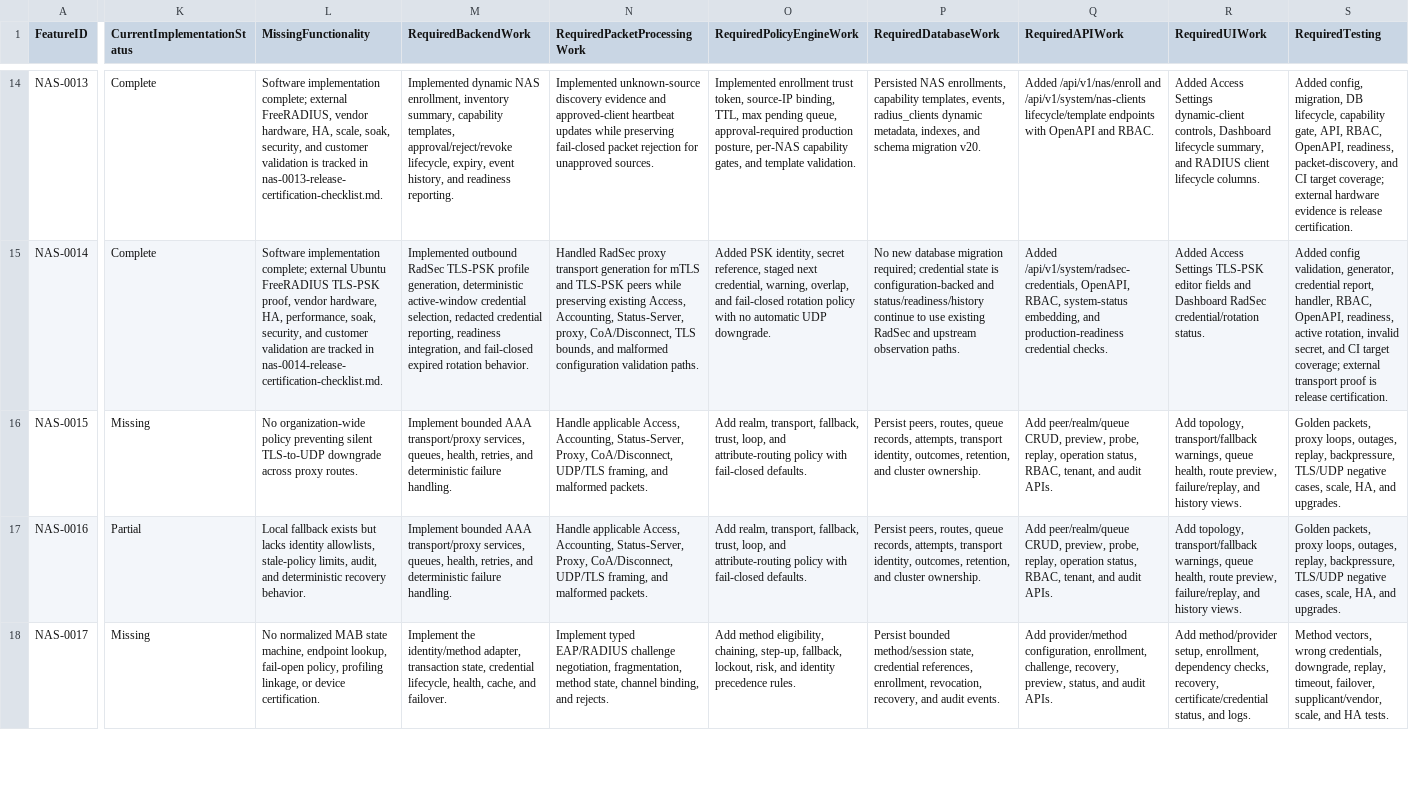
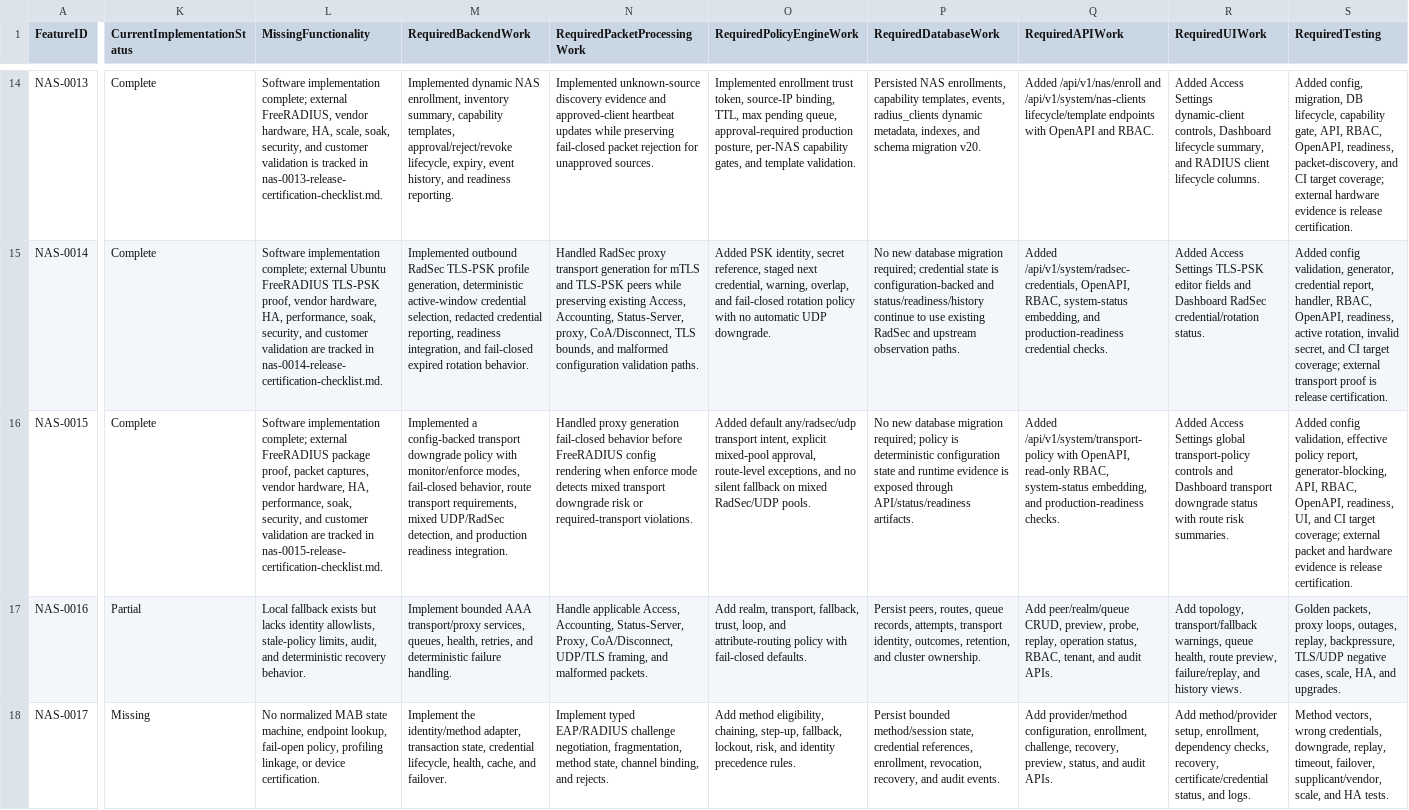
Before and after one commit to bikra1998m/aegisnas-pi4, a CSV file: docs/enterprise-nas-engineering-backlog.csv, drawn as a sheet; only a part is shown, gaps mark what is left out; the diff covers the shown part only; the diff names each change by its address in the sheet, - before the commit and + after, or states it on an @@ line.

Commit message:
feat(radius): implement NAS-0015 transport downgrade policy

```diff
--- a/docs/enterprise-nas-engineering-backlog.csv
+++ b/docs/enterprise-nas-engineering-backlog.csv
-K16 (CurrentImplementationStatus): Missing
+K16 (CurrentImplementationStatus): Complete
-L16 (MissingFunctionality): No organization-wide policy preventing silent TLS-to-UDP downgrade across proxy routes.
+L16 (MissingFunctionality): Software implementation complete; external FreeRADIUS package proof, packet captures, vendor hardware, HA, performance, soak, security, and customer validation are tracked in nas-0015-release-certification-checklist.md.
-M16 (RequiredBackendWork): Implement bounded AAA transport/proxy services, queues, health, retries, and deterministic failure handling.
+M16 (RequiredBackendWork): Implemented a config-backed transport downgrade policy with monitor/enforce modes, fail-closed behavior, route transport requirements, mixed UDP/RadSec detection, and production readiness integration.
-N16 (RequiredPacketProcessingWork): Handle applicable Access, Accounting, Status-Server, Proxy, CoA/Disconnect, UDP/TLS framing, and malformed packets.
+N16 (RequiredPacketProcessingWork): Handled proxy generation fail-closed behavior before FreeRADIUS config rendering when enforce mode detects mixed transport downgrade risk or required-transport violations.
-O16 (RequiredPolicyEngineWork): Add realm, transport, fallback, trust, loop, and attribute-routing policy with fail-closed defaults.
+O16 (RequiredPolicyEngineWork): Added default any/radsec/udp transport intent, explicit mixed-pool approval, route-level exceptions, and no silent fallback on mixed RadSec/UDP pools.
-P16 (RequiredDatabaseWork): Persist peers, routes, queue records, attempts, transport identity, outcomes, retention, and cluster ownership.
+P16 (RequiredDatabaseWork): No new database migration required; policy is deterministic configuration state and runtime evidence is exposed through API/status/readiness artifacts.
-Q16 (RequiredAPIWork): Add peer/realm/queue CRUD, preview, probe, replay, operation status, RBAC, tenant, and audit APIs.
+Q16 (RequiredAPIWork): Added /api/v1/system/transport-policy with OpenAPI, read-only RBAC, system-status embedding, and production-readiness checks.
-R16 (RequiredUIWork): Add topology, transport/fallback warnings, queue health, route preview, failure/replay, and history views.
+R16 (RequiredUIWork): Added Access Settings global transport-policy controls and Dashboard transport downgrade status with route risk summaries.
-S16 (RequiredTesting): Golden packets, proxy loops, outages, replay, backpressure, TLS/UDP negative cases, scale, HA, and upgrades.
+S16 (RequiredTesting): Added config validation, effective policy report, generator-blocking, API, RBAC, OpenAPI, readiness, UI, and CI target coverage; external packet and hardware evidence is release certification.
```
Also changed, not shown: 3 edited cells elsewhere in this file, 25 other files.
